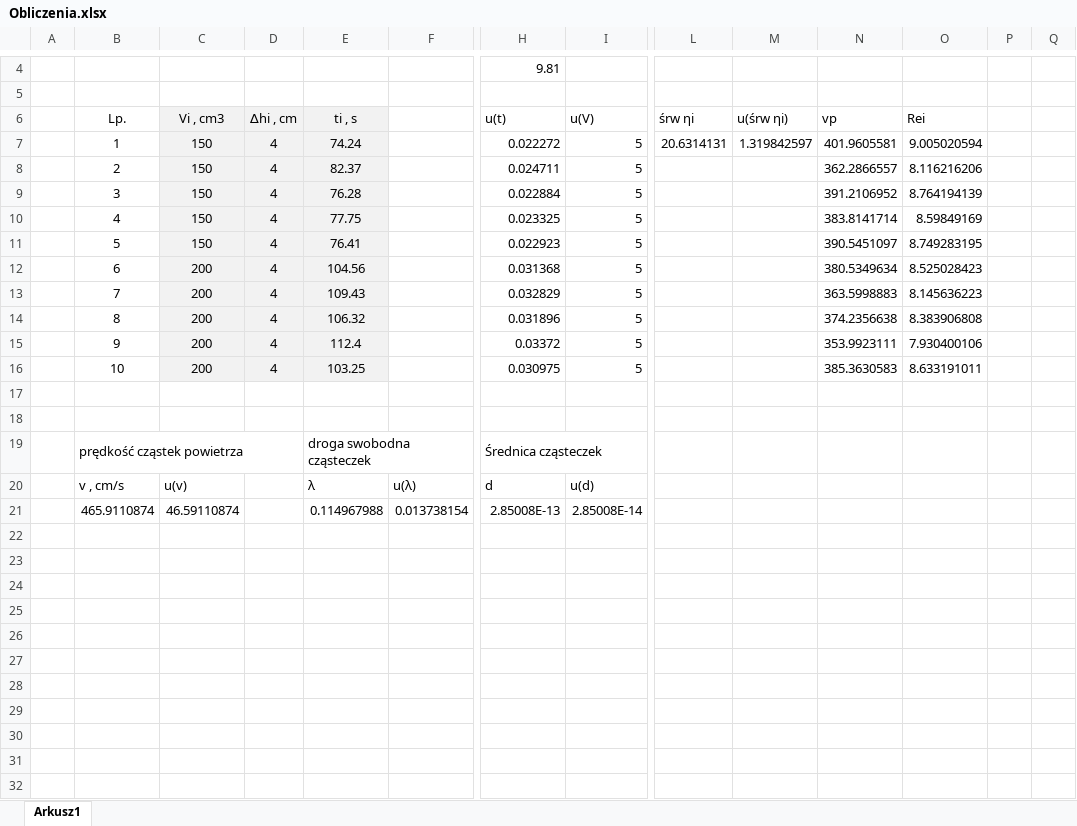
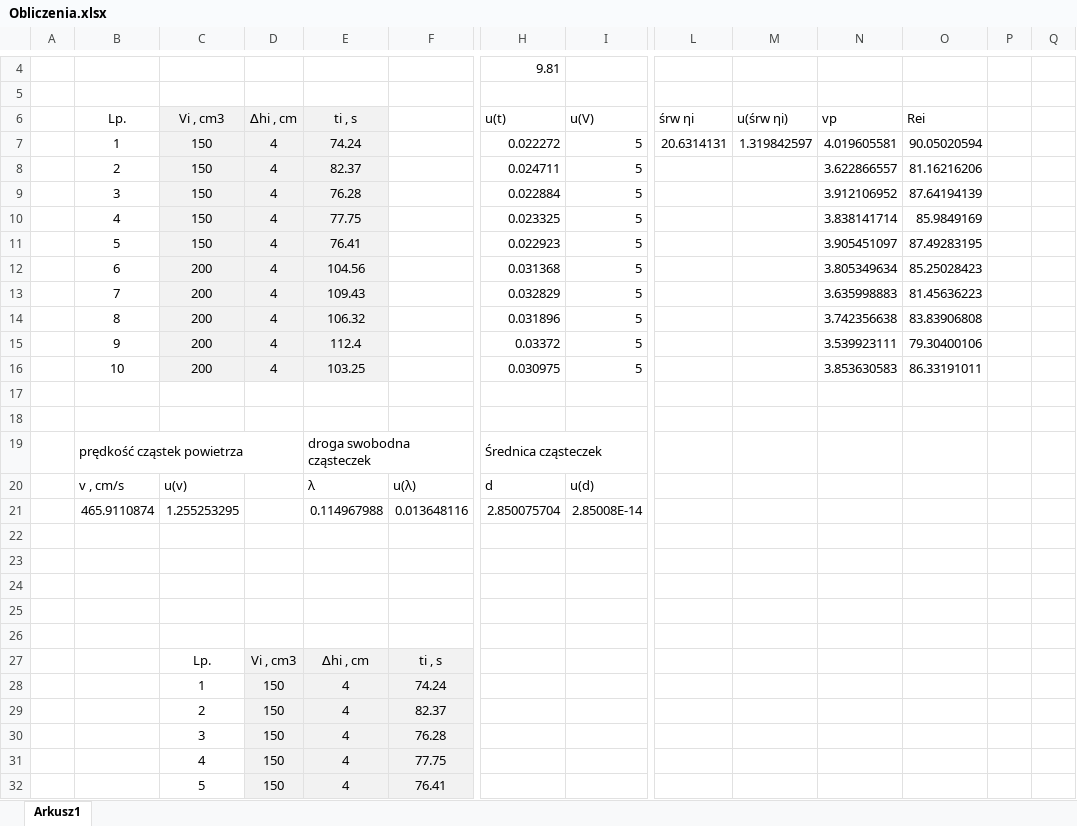
Before and after one commit to karlikp/physical_reports, an Excel workbook: Our_Labs/Lab_7/Obliczenia.xlsx, sheet Arkusz1, drawn as a sheet; only a part is shown, gaps mark what is left out; values as stored, in another font and other column widths than the file's, no borders; addresses are those after the commit; rows hold the shown columns only; the diff covers the shown part only; the diff names each change by its address in the sheet, - before the commit and + after, or states it on an @@ line.

```diff
--- a/Our_Labs/Lab_7/Obliczenia.xlsx (sheet Arkusz1)
+++ b/Our_Labs/Lab_7/Obliczenia.xlsx (sheet Arkusz1)
-N7 (vp): 401.9605581
+N7 (vp): 4.019605581
-O7 (Rei): 9.005020594
+O7 (Rei): 90.05020594
-N8 (vp): 362.2866557
+N8 (vp): 3.622866557
-O8 (Rei): 8.116216206
+O8 (Rei): 81.16216206
-N9 (vp): 391.2106952
+N9 (vp): 3.912106952
-O9 (Rei): 8.764194139
+O9 (Rei): 87.64194139
-N10 (vp): 383.8141714
+N10 (vp): 3.838141714
-O10 (Rei): 8.59849169
+O10 (Rei): 85.9849169
-N11 (vp): 390.5451097
+N11 (vp): 3.905451097
-O11 (Rei): 8.749283195
+O11 (Rei): 87.49283195
-N12 (vp): 380.5349634
+N12 (vp): 3.805349634
-O12 (Rei): 8.525028423
+O12 (Rei): 85.25028423
-N13 (vp): 363.5998883
+N13 (vp): 3.635998883
-O13 (Rei): 8.145636223
+O13 (Rei): 81.45636223
-N14 (vp): 374.2356638
+N14 (vp): 3.742356638
-O14 (Rei): 8.383906808
+O14 (Rei): 83.83906808
-N15 (vp): 353.9923111
+N15 (vp): 3.539923111
-O15 (Rei): 7.930400106
+O15 (Rei): 79.30400106
-N16 (vp): 385.3630583
+N16 (vp): 3.853630583
-O16 (Rei): 8.633191011
+O16 (Rei): 86.33191011
+row 21:  | 465.9110874 | 1.255253295 |  | 0.114967988 | 0.013648116 | 2.850075704 | 2.85008E-14
-row 22:  | 465.9110874 | 46.59110874 |  | 0.114967988 | 0.013738154 | 2.85008E-13 | 2.85008E-14
+row 22: (empty)
+row 23: (empty)
+row 24: (empty)
+row 25: (empty)
+row 26: (empty)
+row 27:  |  | Lp. | Vi , cm3 | ∆hi , cm | ti , s
+row 28:  |  | 1 | 150 | 4 | 74.24
+row 29:  |  | 2 | 150 | 4 | 82.37
+row 30:  |  | 3 | 150 | 4 | 76.28
+row 31:  |  | 4 | 150 | 4 | 77.75
+row 32:  |  | 5 | 150 | 4 | 76.41
```
Also changed, not shown: 5 added rows elsewhere in this sheet, 1 other file.
